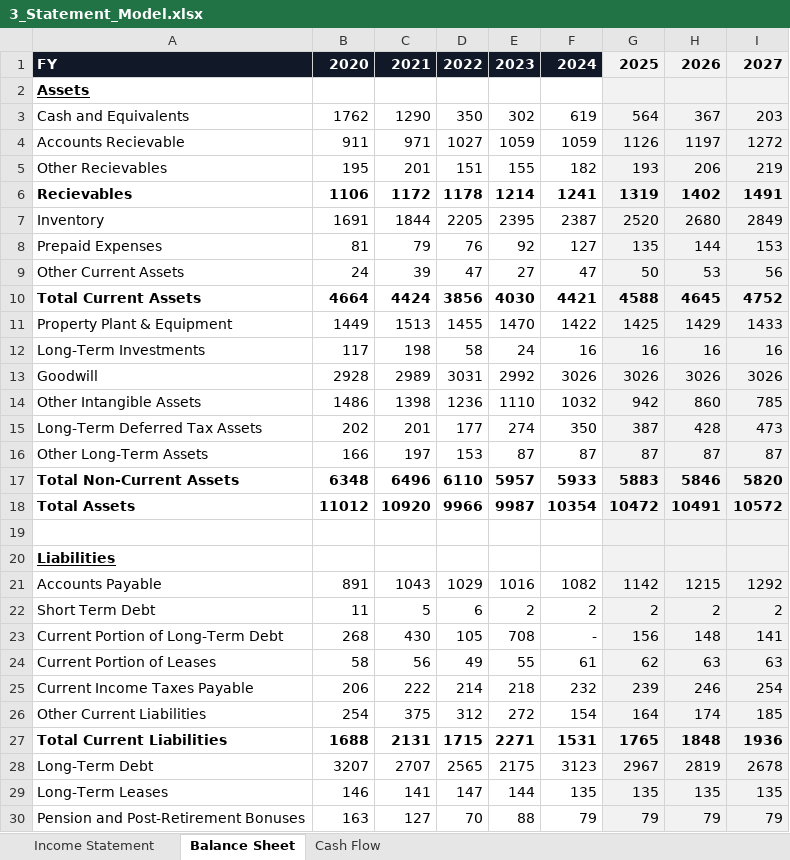
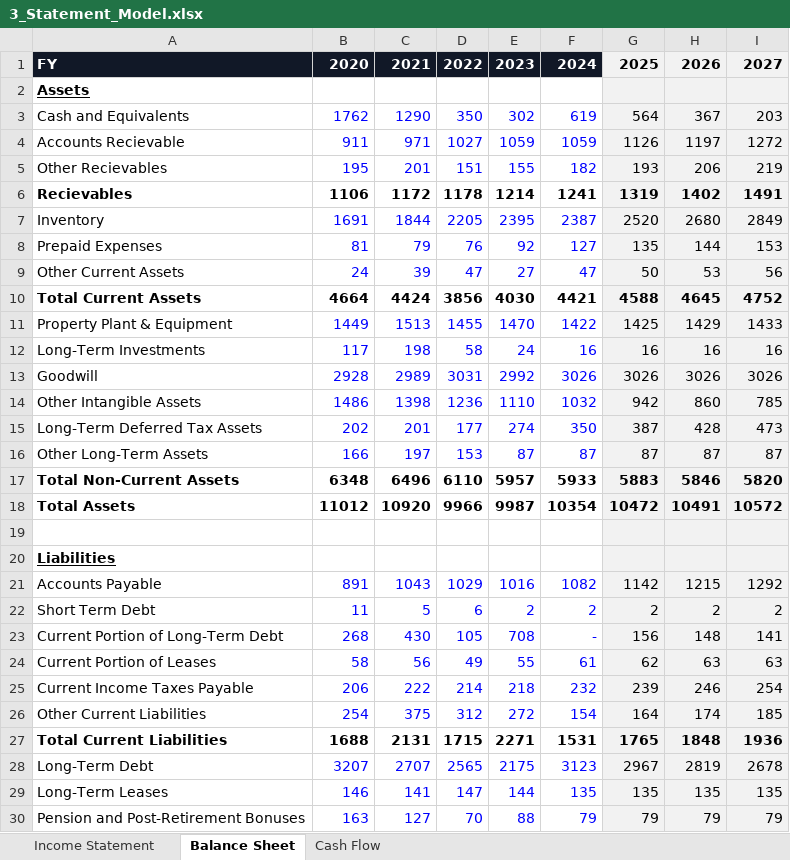
Before and after one commit to davisxp/XD_Grad_Portfolio, an Excel workbook: models/3_Statement_Model.xlsx, sheet Balance Sheet, drawn as a sheet; only a part is shown; values as stored, in another font and other column widths than the file's, no borders; conditional formats not drawn; the diff covers the shown part only; the diff names each change by its address in the sheet, - before the commit and + after, or states it on an @@ line.

```diff
--- a/models/3_Statement_Model.xlsx (sheet Balance Sheet)
+++ b/models/3_Statement_Model.xlsx (sheet Balance Sheet)
-B3:F5 text colour: black
+B3:F5 text colour: #0000FF
-B7:F9 text colour: black
+B7:F9 text colour: #0000FF
-B11:F16 text colour: black
+B11:F16 text colour: #0000FF
-B21:F26 text colour: black
+B21:F26 text colour: #0000FF
-B28:F30 text colour: black
+B28:F30 text colour: #0000FF
```
Also changed, not shown: cell formats elsewhere in this sheet, sheet Income Statement, sheet Cash Flow, models/DCF_SN.xlsx, 1 other file.
